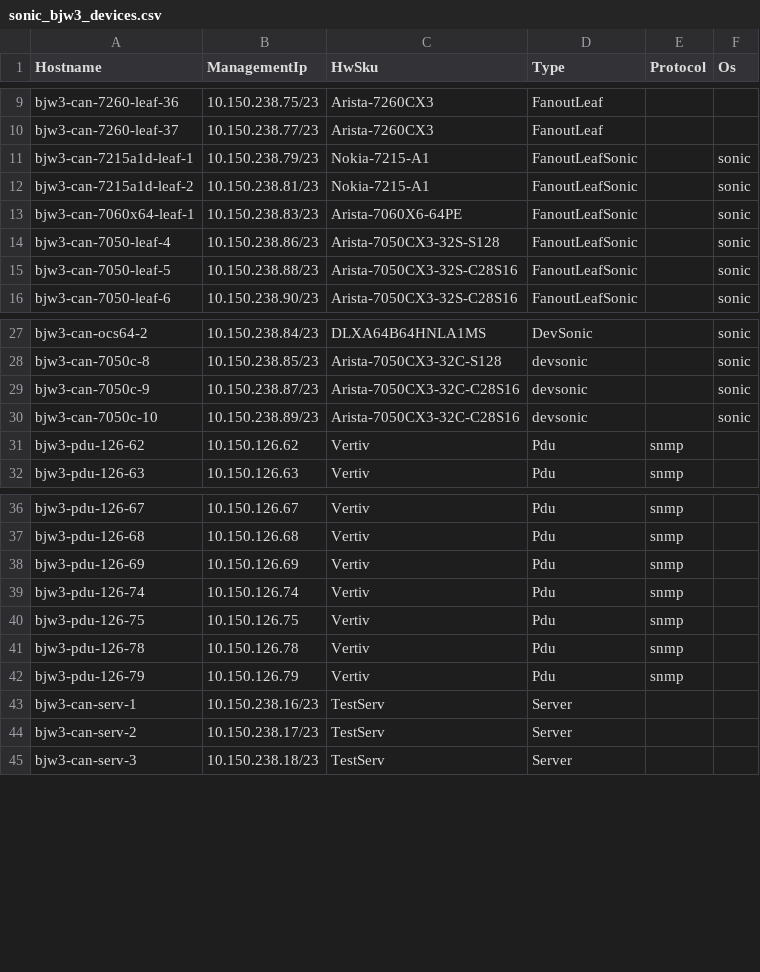
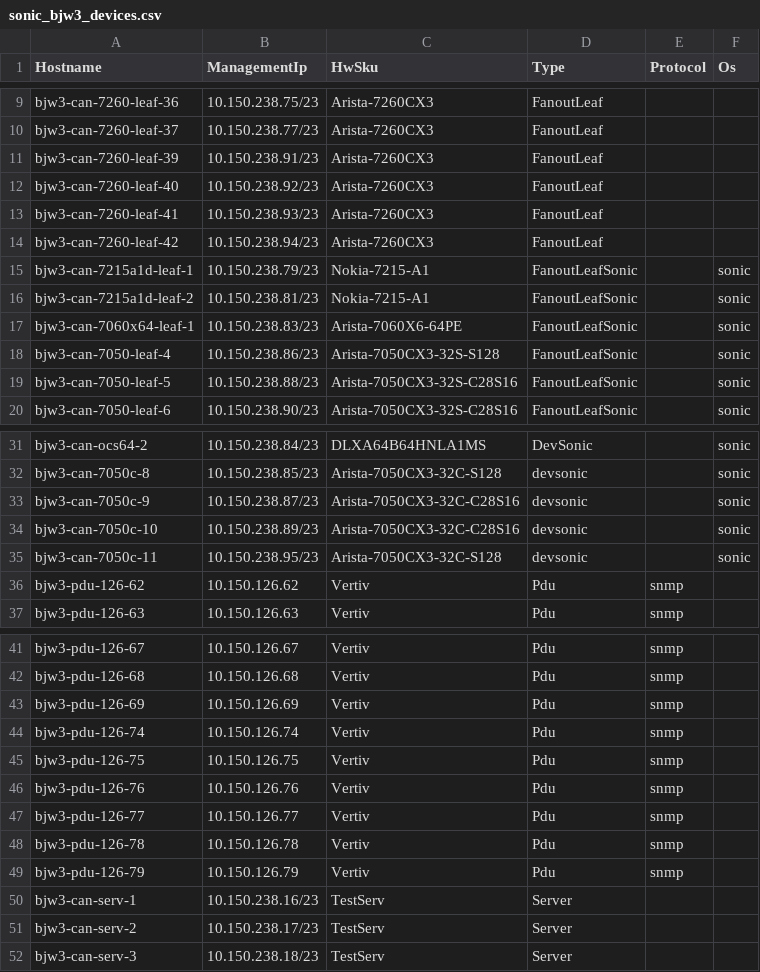
Before and after one commit to Pterosaur/sonic-mgmt, a CSV file: ansible/files/sonic_bjw3_devices.csv, drawn as a sheet; only a part is shown, gaps mark what is left out.

```diff
--- a/ansible/files/sonic_bjw3_devices.csv
+++ b/ansible/files/sonic_bjw3_devices.csv
@@ -10,2 +10,6 @@ bjw3-can-7260-leaf-36,10.150.238.75/23,Arista-7260CX3,FanoutLeaf,,
 bjw3-can-7260-leaf-37,10.150.238.77/23,Arista-7260CX3,FanoutLeaf,,
+bjw3-can-7260-leaf-39,10.150.238.91/23,Arista-7260CX3,FanoutLeaf,,
+bjw3-can-7260-leaf-40,10.150.238.92/23,Arista-7260CX3,FanoutLeaf,,
+bjw3-can-7260-leaf-41,10.150.238.93/23,Arista-7260CX3,FanoutLeaf,,
+bjw3-can-7260-leaf-42,10.150.238.94/23,Arista-7260CX3,FanoutLeaf,,
 bjw3-can-7215a1d-leaf-1,10.150.238.79/23,Nokia-7215-A1,FanoutLeafSonic,,sonic
@@ -30,2 +34,3 @@ bjw3-can-7050c-9,10.150.238.87/23,Arista-7050CX3-32C-C28S16,devsonic,,sonic
 bjw3-can-7050c-10,10.150.238.89/23,Arista-7050CX3-32C-C28S16,devsonic,,sonic
+bjw3-can-7050c-11,10.150.238.95/23,Arista-7050CX3-32C-S128,devsonic,,sonic
 bjw3-pdu-126-62,10.150.126.62,Vertiv,Pdu,snmp,
@@ -40,2 +45,4 @@ bjw3-pdu-126-74,10.150.126.74,Vertiv,Pdu,snmp,
 bjw3-pdu-126-75,10.150.126.75,Vertiv,Pdu,snmp,
+bjw3-pdu-126-76,10.150.126.76,Vertiv,Pdu,snmp,
+bjw3-pdu-126-77,10.150.126.77,Vertiv,Pdu,snmp,
 bjw3-pdu-126-78,10.150.126.78,Vertiv,Pdu,snmp,
```
Also changed, not shown: ansible/files/sonic_bjw3_console_links.csv, ansible/files/sonic_bjw3_pdu_links.csv, 18 other files.
